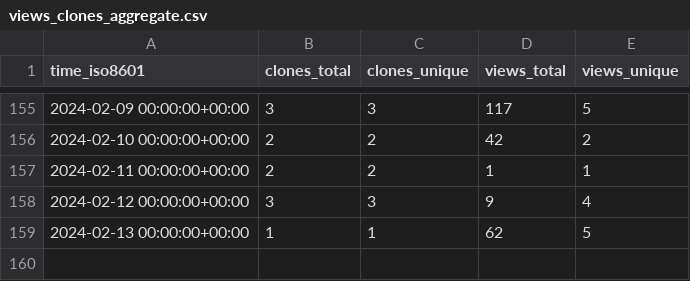
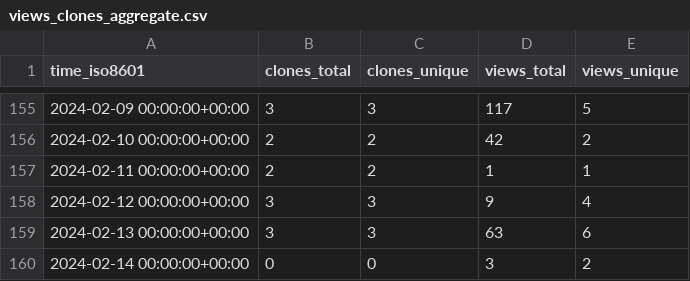
Before and after one commit to OSU-Nowlab/MPI4DL, a CSV file: OSU-Nowlab/MPI4DL/ghrs-data/views_clones_aggregate.csv, drawn as a sheet; only a part is shown, gaps mark what is left out.

```diff
--- a/OSU-Nowlab/MPI4DL/ghrs-data/views_clones_aggregate.csv
+++ b/OSU-Nowlab/MPI4DL/ghrs-data/views_clones_aggregate.csv
@@ -158,2 +158,3 @@ time_iso8601,clones_total,clones_unique,views_total,views_unique
 2024-02-12 00:00:00+00:00,3,3,9,4
-2024-02-13 00:00:00+00:00,1,1,62,5
+2024-02-13 00:00:00+00:00,3,3,63,6
+2024-02-14 00:00:00+00:00,0,0,3,2
```
Also changed, not shown: 1 other file.
